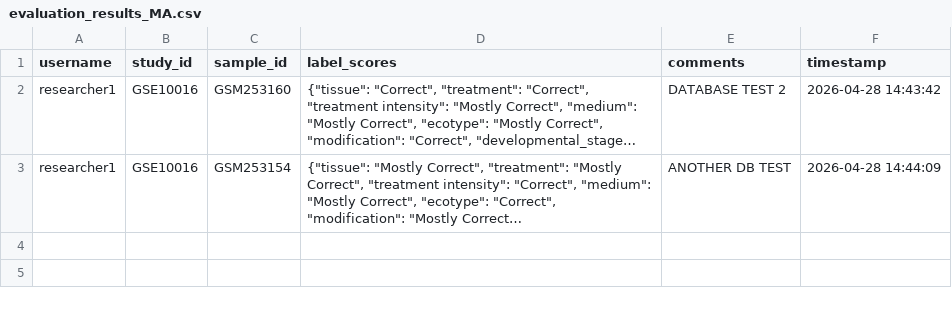
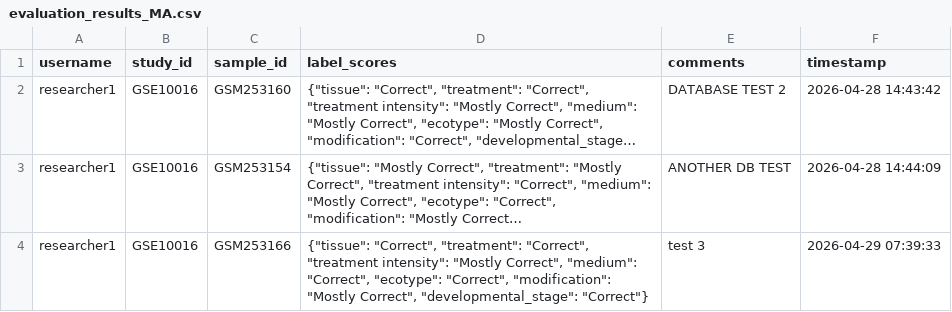
Before and after one commit to AlexDeLos/label_survey_website, a CSV file: label_evaluation/data/evaluation_results_MA.csv, drawn as a sheet; long unchanged cells end in …; the diff names each change by its address in the sheet, - before the commit and + after, or states it on an @@ line.

Commit message:
new test

```diff
--- a/label_evaluation/data/evaluation_results_MA.csv
+++ b/label_evaluation/data/evaluation_results_MA.csv
+row 4: researcher1 | GSE10016 | GSM253166 | {"tissue": "Correct", "treatment": "Correct", "treatment intensity": "Mostly Correct", "medium": "Correct", "ecotype": "Correct", "modification": "Mostly Correct", "developmental_stage": "Correct"} | test 3 | 2026-04-29 07:39:33
```
Also changed, not shown: 2 other files.
